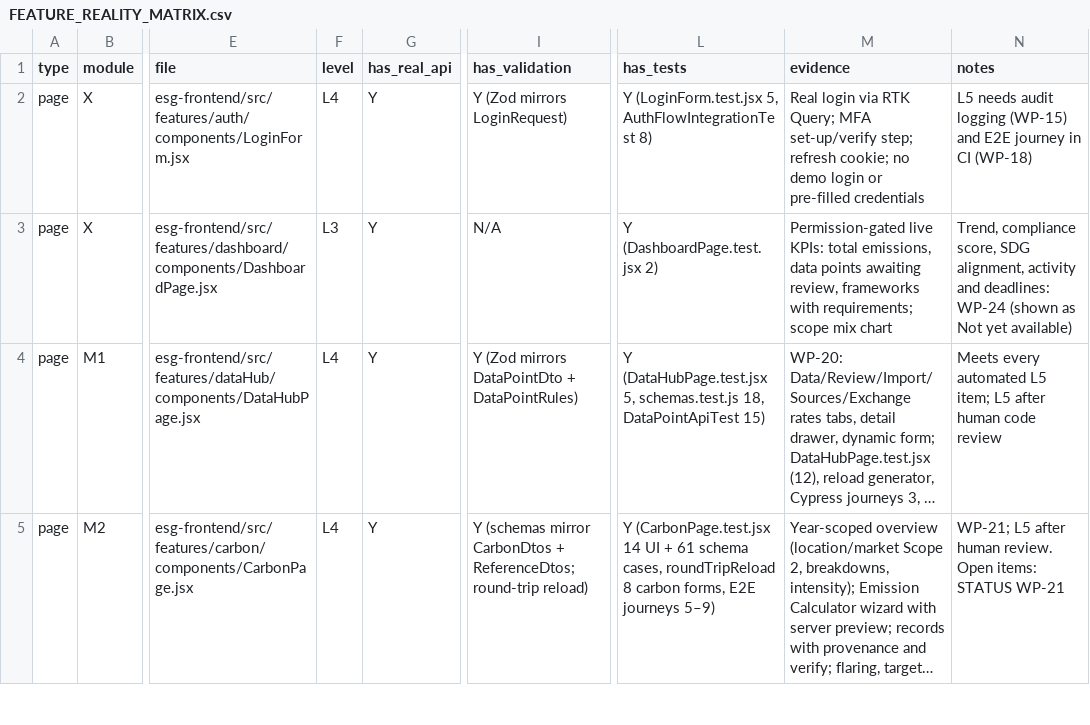
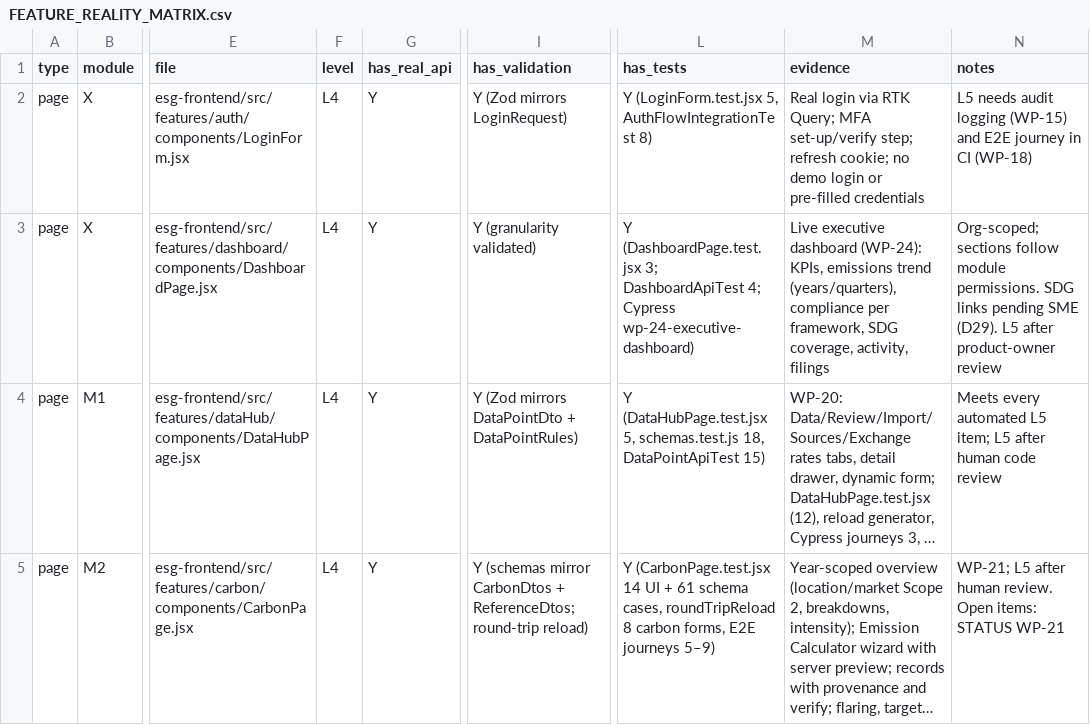
Before and after one commit to Mohalidesigns/atheris-ESG, a CSV file: docs/esg-completion/FEATURE_REALITY_MATRIX.csv, drawn as a sheet; only a part is shown, gaps mark what is left out; long unchanged cells end in …; the diff covers the shown part only; the diff names each change by its address in the sheet, - before the commit and + after, or states it on an @@ line.

```diff
--- a/docs/esg-completion/FEATURE_REALITY_MATRIX.csv
+++ b/docs/esg-completion/FEATURE_REALITY_MATRIX.csv
-F3 (level): L3
+F3 (level): L4
-I3 (has_validation): N/A
+I3 (has_validation): Y (granularity validated)
-L3 (has_tests): Y (DashboardPage.test.jsx 2)
+L3 (has_tests): Y (DashboardPage.test.jsx 3; DashboardApiTest 4; Cypress wp-24-executive-dashboard)
-M3 (evidence): Permission-gated live KPIs: total emissions, data points awaiting review, frameworks with requirements; scope mix chart
+M3 (evidence): Live executive dashboard (WP-24): KPIs, emissions trend (years/quarters), compliance per framework, SDG coverage, activity, filings
-N3 (notes): Trend, compliance score, SDG alignment, activity and deadlines: WP-24 (shown as Not yet available)
+N3 (notes): Org-scoped; sections follow module permissions. SDG links pending SME (D29). L5 after product-owner review
```
Also changed, not shown: 1 added row and 8 edited cells elsewhere in this file, docs/esg-completion/RTM.csv, 21 other files.
